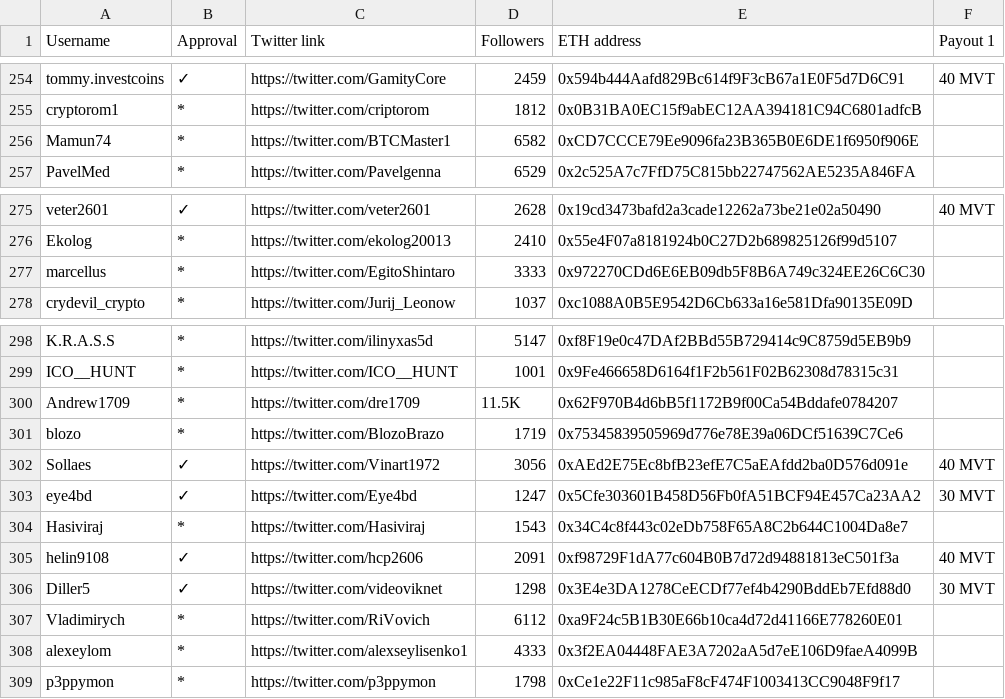
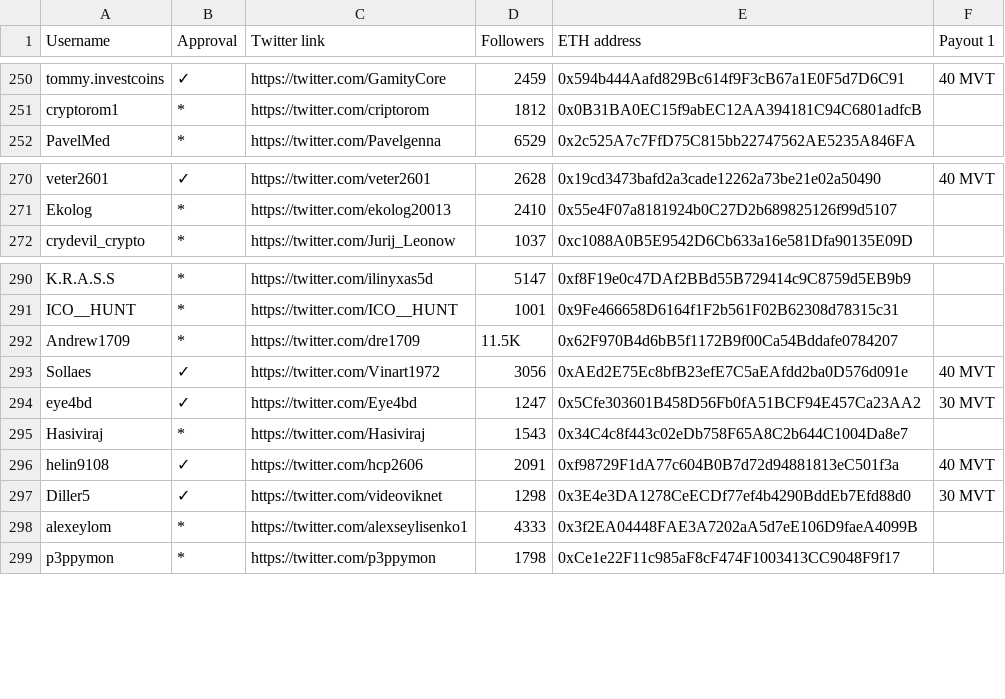
Before and after one commit to MovementDAO/Bounties, a CSV file: Twitter_Campaign.csv, drawn as a sheet; only a part is shown, gaps mark what is left out; the diff covers the shown part only.

```diff
--- a/Twitter_Campaign.csv
+++ b/Twitter_Campaign.csv
@@ -255,3 +251,2 @@ tommy.investcoins,✓,https://twitter.com/GamityCore,2459,0x594b444Aafd829Bc614f
 cryptorom1,*,https://twitter.com/criptorom,1812,0x0B31BA0EC15f9abEC12AA394181C94C6801adfcB,
-Mamun74,*,https://twitter.com/BTCMaster1,6582,0xCD7CCCE79Ee9096fa23B365B0E6DE1f6950f906E,
 PavelMed,*,https://twitter.com/Pavelgenna,6529,0x2c525A7c7FfD75C815bb22747562AE5235A846FA,
@@ -276,3 +271,2 @@ veter2601,✓,https://twitter.com/veter2601,2628,0x19cd3473bafd2a3cade12262a73be
 Ekolog,*,https://twitter.com/ekolog20013,2410,0x55e4F07a8181924b0C27D2b689825126f99d5107,
-marcellus,*,https://twitter.com/EgitoShintaro,3333,0x972270CDd6E6EB09db5F8B6A749c324EE26C6C30,
 crydevil_crypto,*,https://twitter.com/Jurij_Leonow,1037,0xc1088A0B5E9542D6Cb633a16e581Dfa90135E09D,
@@ -300,3 +292,2 @@ ICO__HUNT,*,https://twitter.com/ICO__HUNT,1001,0x9Fe466658D6164f1F2b561F02B62308
 Andrew1709,*,https://twitter.com/dre1709,11.5K,0x62F970B4d6bB5f1172B9f00Ca54Bddafe0784207,
-blozo,*,https://twitter.com/BlozoBrazo,1719,0x75345839505969d776e78E39a06DCf51639C7Ce6,
 Sollaes,✓,https://twitter.com/Vinart1972,3056,0xAEd2E75Ec8bfB23efE7C5aEAfdd2ba0D576d091e,40 MVT
@@ -306,3 +297,2 @@ helin9108,✓,https://twitter.com/hcp2606,2091,0xf98729F1dA77c604B0B7d72d9488181
 Diller5,✓,https://twitter.com/videoviknet,1298,0x3E4e3DA1278CeECDf77ef4b4290BddEb7Efd88d0,30 MVT
-Vladimirych,*,https://twitter.com/RiVovich,6112,0xa9F24c5B1B30E66b10ca4d72d41166E778260E01,
 alexeylom,*,https://twitter.com/alexseylisenko1,4333,0x3f2EA04448FAE3A7202aA5d7eE106D9faeA4099B,
```
Also changed, not shown: 7 removed rows elsewhere in this file.
